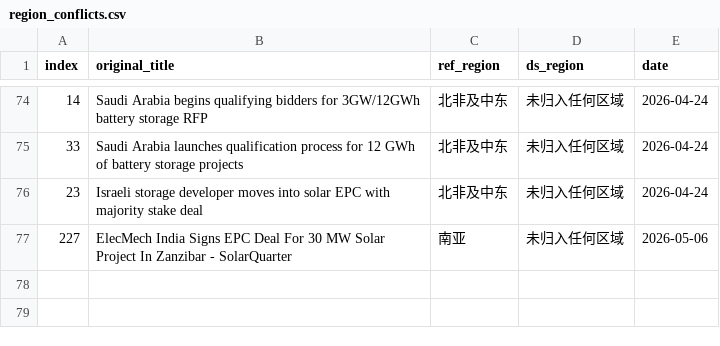
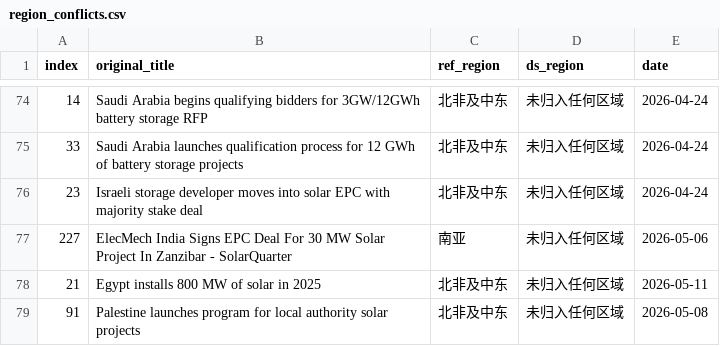
Before and after one commit to nash08338/new-energy-news-monitor, a CSV file: docs/region_conflicts.csv, drawn as a sheet; only a part is shown, gaps mark what is left out; the diff names each change by its address in the sheet, - before the commit and + after, or states it on an @@ line.

```diff
--- a/docs/region_conflicts.csv
+++ b/docs/region_conflicts.csv
+row 78: 21 | Egypt installs 800 MW of solar in 2025 | 北非及中东 | 未归入任何区域 | 2026-05-11
+row 79: 91 | Palestine launches program for local authority solar projects | 北非及中东 | 未归入任何区域 | 2026-05-08
```
Also changed, not shown: docs/daily/news_2026-05-12.csv, docs/used_news.csv, 5 other files.
